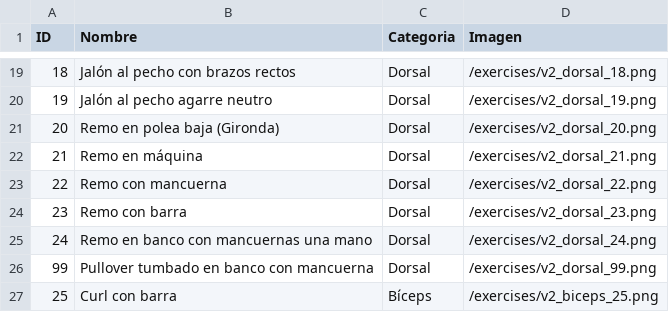
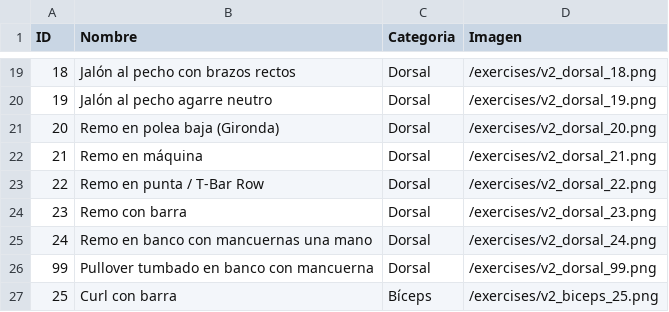
Before and after one commit to carlosrabadan059-cpu/Gym-tracker, a CSV file: EJERCICIOS_CATALOGO_V2.csv, drawn as a sheet; only a part is shown, gaps mark what is left out.

Commit message:
feat: update exercise ID 22 to 'Remo en punta / T-Bar Row' and sync catalog

```diff
--- a/EJERCICIOS_CATALOGO_V2.csv
+++ b/EJERCICIOS_CATALOGO_V2.csv
@@ -22,3 +22,3 @@ ID;Nombre;Categoria;Imagen
 21;Remo en máquina;Dorsal;/exercises/v2_dorsal_21.png
-22;Remo con mancuerna;Dorsal;/exercises/v2_dorsal_22.png
+22;Remo en punta / T-Bar Row;Dorsal;/exercises/v2_dorsal_22.png
 23;Remo con barra;Dorsal;/exercises/v2_dorsal_23.png
```
Also changed, not shown: 2 other files.
